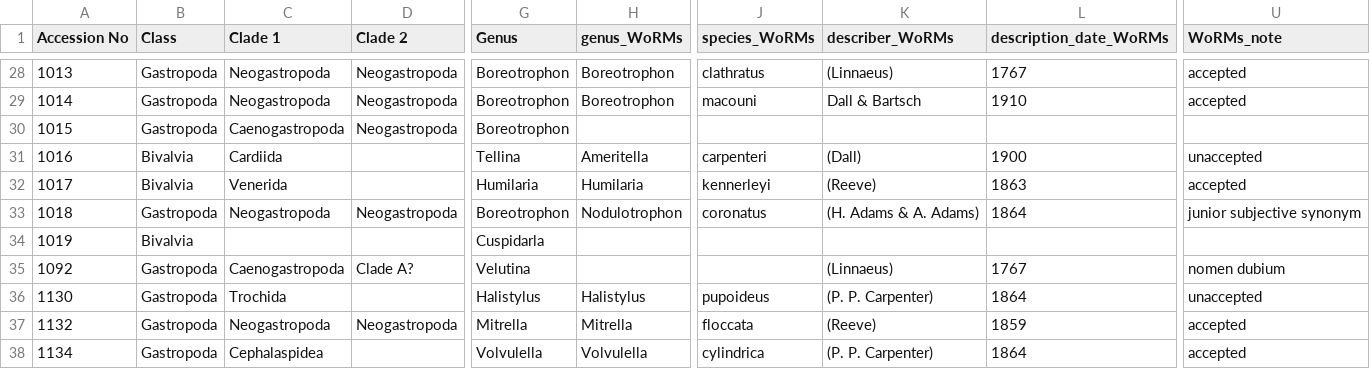
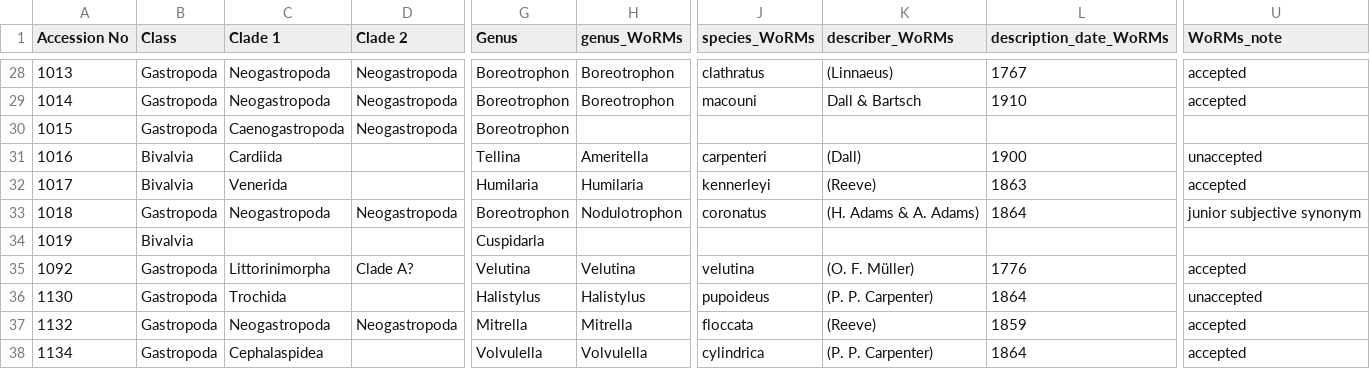
Before and after one commit to Armand1/Shell-collection, a CSV file: shell_collection_catalogue.csv, drawn as a sheet; only a part is shown, gaps mark what is left out; the diff names each change by its address in the sheet, - before the commit and + after, or states it on an @@ line.

Commit message:
Fix Velutina laevigata: populate WoRMS fields as Velutina velutina (O.F. Müller, 1776)

```diff
--- a/shell_collection_catalogue.csv
+++ b/shell_collection_catalogue.csv
-C35 (Clade 1): Caenogastropoda
+C35 (Clade 1): Littorinimorpha
-H35 (genus_WoRMs): (empty)
+H35 (genus_WoRMs): Velutina
-J35 (species_WoRMs): (empty)
+J35 (species_WoRMs): velutina
-K35 (describer_WoRMs): (Linnaeus)
+K35 (describer_WoRMs): (O. F. Müller)
-L35 (description_date_WoRMs): 1767
+L35 (description_date_WoRMs): 1776
-U35 (WoRMs_note): nomen dubium
+U35 (WoRMs_note): accepted
```
